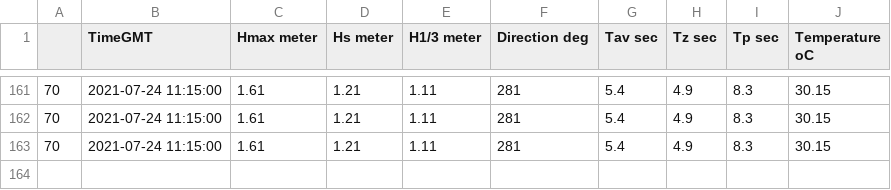
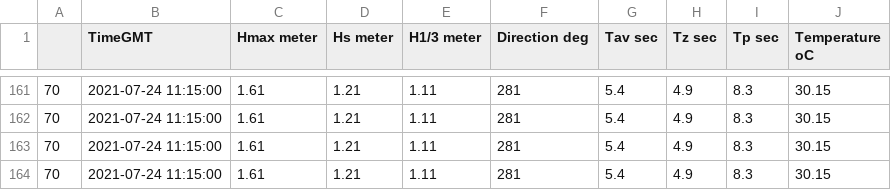
Before and after one commit to RoyElkabetz/Cameri_statistics_project, a CSV file: data/haifa.csv, drawn as a sheet; only a part is shown, gaps mark what is left out; the diff names each change by its address in the sheet, - before the commit and + after, or states it on an @@ line.

```diff
--- a/data/haifa.csv
+++ b/data/haifa.csv
+row 164: 70 | 2021-07-24 11:15:00 | 1.61 | 1.21 | 1.11 | 281 | 5.4 | 4.9 | 8.3 | 30.15
```
Also changed, not shown: data/ashdod.csv, 2 other files.
